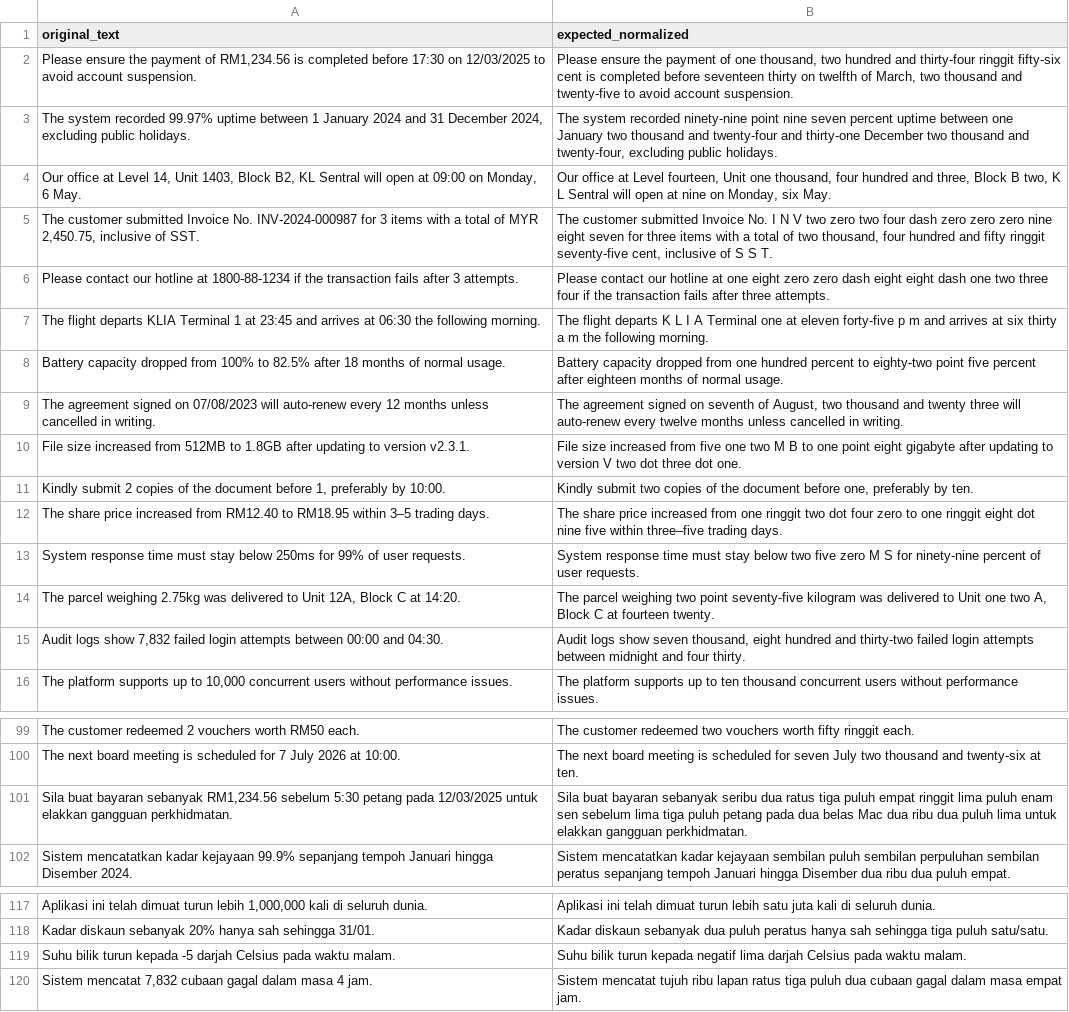
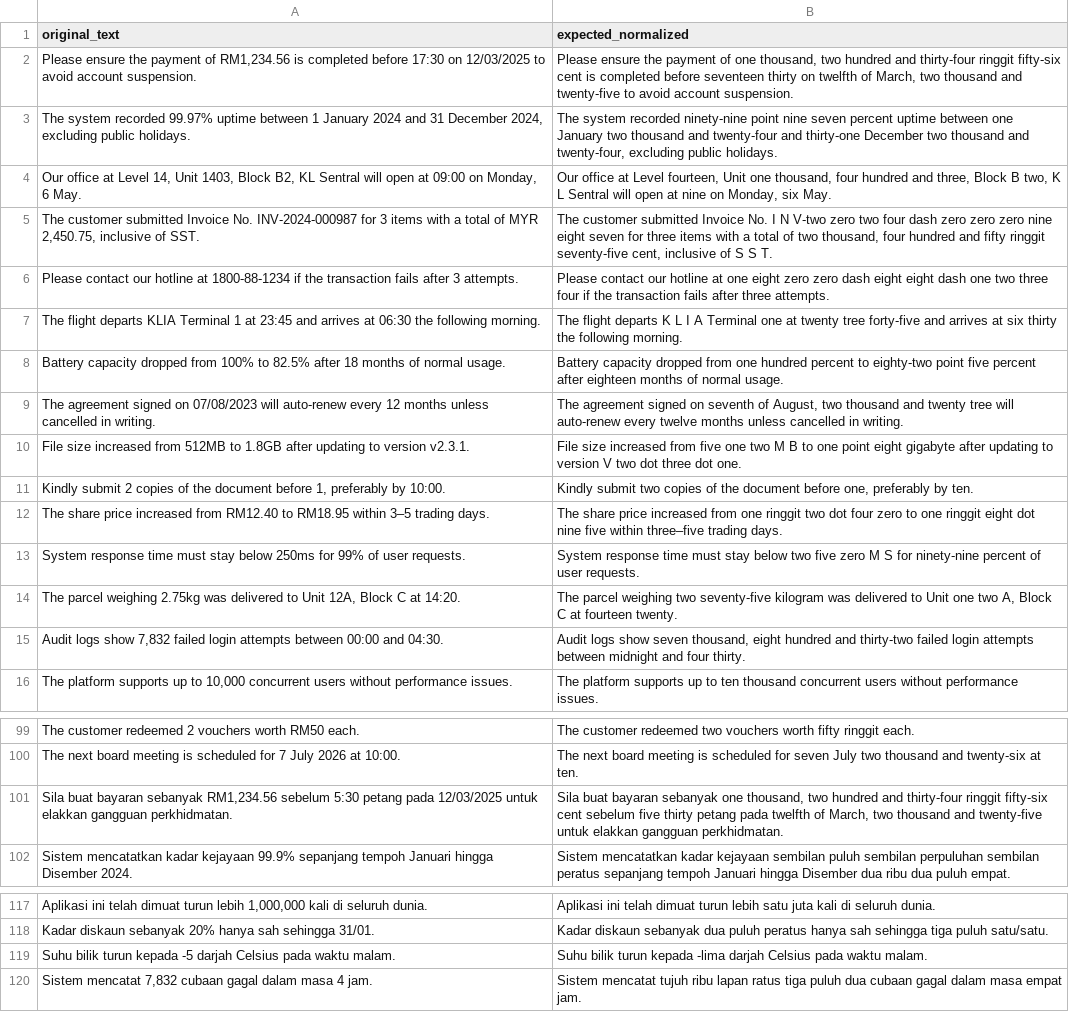
Before and after one commit to aisyah-revo/revo-norm, a CSV file: test-cases.csv, drawn as a sheet; only a part is shown, gaps mark what is left out.

```diff
--- a/test-cases.csv
+++ b/test-cases.csv
@@ -4,7 +4,7 @@
 "Our office at Level 14, Unit 1403, Block B2, KL Sentral will open at 09:00 on Monday, 6 May.","Our office at Level fourteen, Unit one thousand, four hundred and three, Block B two, K L Sentral will open at nine on Monday, six May."
-"The customer submitted Invoice No. INV-2024-000987 for 3 items with a total of MYR 2,450.75, inclusive of SST.","The customer submitted Invoice No. I N V two zero two four dash zero zero zero nine eight seven for three items with a total of two thousand, four hundred and fifty ringgit seventy-five cent, inclusive of S S T."
+"The customer submitted Invoice No. INV-2024-000987 for 3 items with a total of MYR 2,450.75, inclusive of SST.","The customer submitted Invoice No. I N V-two zero two four dash zero zero zero nine eight seven for three items with a total of two thousand, four hundred and fifty ringgit seventy-five cent, inclusive of S S T."
 "Please contact our hotline at 1800-88-1234 if the transaction fails after 3 attempts.","Please contact our hotline at one eight zero zero dash eight eight dash one two three four if the transaction fails after three attempts."
-"The flight departs KLIA Terminal 1 at 23:45 and arrives at 06:30 the following morning.","The flight departs K L I A Terminal one at eleven forty-five p m and arrives at six thirty a m the following morning."
+"The flight departs KLIA Terminal 1 at 23:45 and arrives at 06:30 the following morning.","The flight departs K L I A Terminal one at twenty tree forty-five and arrives at six thirty the following morning."
 "Battery capacity dropped from 100% to 82.5% after 18 months of normal usage.","Battery capacity dropped from one hundred percent to eighty-two point five percent after eighteen months of normal usage."
-"The agreement signed on 07/08/2023 will auto-renew every 12 months unless cancelled in writing.","The agreement signed on seventh of August, two thousand and twenty three will auto-renew every twelve months unless cancelled in writing."
+"The agreement signed on 07/08/2023 will auto-renew every 12 months unless cancelled in writing.","The agreement signed on seventh of August, two thousand and twenty tree will auto-renew every twelve months unless cancelled in writing."
 "File size increased from 512MB to 1.8GB after updating to version v2.3.1.","File size increased from five one two M B to one point eight gigabyte after updating to version V two dot three dot one."
@@ -13,3 +13,3 @@
 "System response time must stay below 250ms for 99% of user requests.","System response time must stay below two five zero M S for ninety-nine percent of user requests."
-"The parcel weighing 2.75kg was delivered to Unit 12A, Block C at 14:20.","The parcel weighing two point seventy-five kilogram was delivered to Unit one two A, Block C at fourteen twenty."
+"The parcel weighing 2.75kg was delivered to Unit 12A, Block C at 14:20.","The parcel weighing two seventy-five kilogram was delivered to Unit one two A, Block C at fourteen twenty."
 "Audit logs show 7,832 failed login attempts between 00:00 and 04:30.","Audit logs show seven thousand, eight hundred and thirty-two failed login attempts between midnight and four thirty."
@@ -100,3 +100,3 @@
 "The next board meeting is scheduled for 7 July 2026 at 10:00.","The next board meeting is scheduled for seven July two thousand and twenty-six at ten."
-"Sila buat bayaran sebanyak RM1,234.56 sebelum 5:30 petang pada 12/03/2025 untuk elakkan gangguan perkhidmatan.","Sila buat bayaran sebanyak seribu dua ratus tiga puluh empat ringgit lima puluh enam sen sebelum lima tiga puluh petang pada dua belas Mac dua ribu dua puluh lima untuk elakkan gangguan perkhidmatan."
+"Sila buat bayaran sebanyak RM1,234.56 sebelum 5:30 petang pada 12/03/2025 untuk elakkan gangguan perkhidmatan.","Sila buat bayaran sebanyak one thousand, two hundred and thirty-four ringgit fifty-six cent sebelum five thirty petang pada twelfth of March, two thousand and twenty-five untuk elakkan gangguan perkhidmatan."
 "Sistem mencatatkan kadar kejayaan 99.9% sepanjang tempoh Januari hingga Disember 2024.","Sistem mencatatkan kadar kejayaan sembilan puluh sembilan perpuluhan sembilan peratus sepanjang tempoh Januari hingga Disember dua ribu dua puluh empat."
@@ -118,3 +118,3 @@
 "Kadar diskaun sebanyak 20% hanya sah sehingga 31/01.","Kadar diskaun sebanyak dua puluh peratus hanya sah sehingga tiga puluh satu/satu."
-"Suhu bilik turun kepada -5 darjah Celsius pada waktu malam.","Suhu bilik turun kepada negatif lima darjah Celsius pada waktu malam."
+"Suhu bilik turun kepada -5 darjah Celsius pada waktu malam.","Suhu bilik turun kepada -lima darjah Celsius pada waktu malam."
 "Sistem mencatat 7,832 cubaan gagal dalam masa 4 jam.","Sistem mencatat tujuh ribu lapan ratus tiga puluh dua cubaan gagal dalam masa empat jam."
```
Also changed, not shown: 1 other file.
